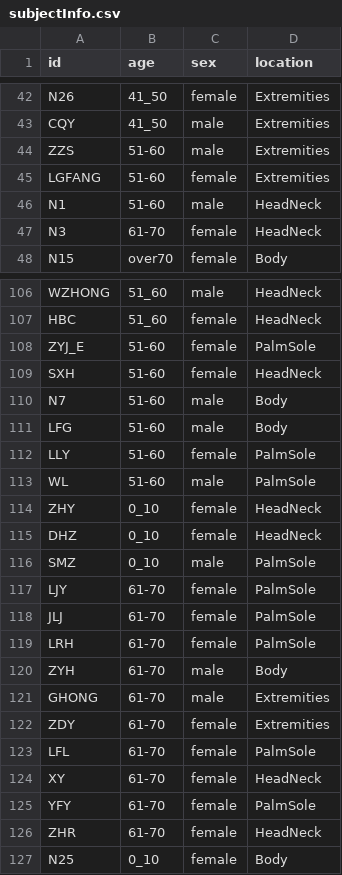
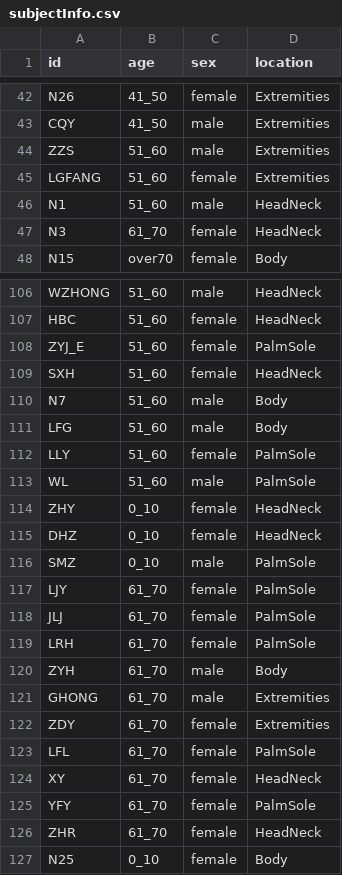
Before and after one commit to zhou-l/RNAviewer, a CSV file: data/subjectInfo.csv, drawn as a sheet; only a part is shown, gaps mark what is left out.

```diff
--- a/data/subjectInfo.csv
+++ b/data/subjectInfo.csv
@@ -43,6 +43,6 @@ N26,41_50,female,Extremities
 CQY,41_50,male,Extremities
-ZZS,51-60,male,Extremities
-LGFANG,51-60,female,Extremities
-N1,51-60,male,HeadNeck
-N3,61-70,female,HeadNeck
+ZZS,51_60,male,Extremities
+LGFANG,51_60,female,Extremities
+N1,51_60,male,HeadNeck
+N3,61_70,female,HeadNeck
 N15,over70,female,Body
@@ -107,8 +107,8 @@ WZHONG,51_60,male,HeadNeck
 HBC,51_60,female,HeadNeck
-ZYJ_E,51-60,female,PalmSole
-SXH,51-60,female,HeadNeck
-N7,51-60,male,Body
-LFG,51-60,male,Body
-LLY,51-60,female,PalmSole
-WL,51-60,male,PalmSole
+ZYJ_E,51_60,female,PalmSole
+SXH,51_60,female,HeadNeck
+N7,51_60,male,Body
+LFG,51_60,male,Body
+LLY,51_60,female,PalmSole
+WL,51_60,male,PalmSole
 ZHY,0_10,female,HeadNeck
@@ -116,12 +116,12 @@ DHZ,0_10,female,HeadNeck
 SMZ,0_10,male,PalmSole
-LJY,61-70,female,PalmSole
-JLJ,61-70,female,PalmSole
-LRH,61-70,female,PalmSole
-ZYH,61-70,male,Body
-GHONG,61-70,male,Extremities
-ZDY,61-70,female,Extremities
-LFL,61-70,female,PalmSole
-XY,61-70,female,HeadNeck
-YFY,61-70,female,PalmSole
-ZHR,61-70,female,HeadNeck
+LJY,61_70,female,PalmSole
+JLJ,61_70,female,PalmSole
+LRH,61_70,female,PalmSole
+ZYH,61_70,male,Body
+GHONG,61_70,male,Extremities
+ZDY,61_70,female,Extremities
+LFL,61_70,female,PalmSole
+XY,61_70,female,HeadNeck
+YFY,61_70,female,PalmSole
+ZHR,61_70,female,HeadNeck
 N25,0_10,female,Body
```
Also changed, not shown: 1 other file.
